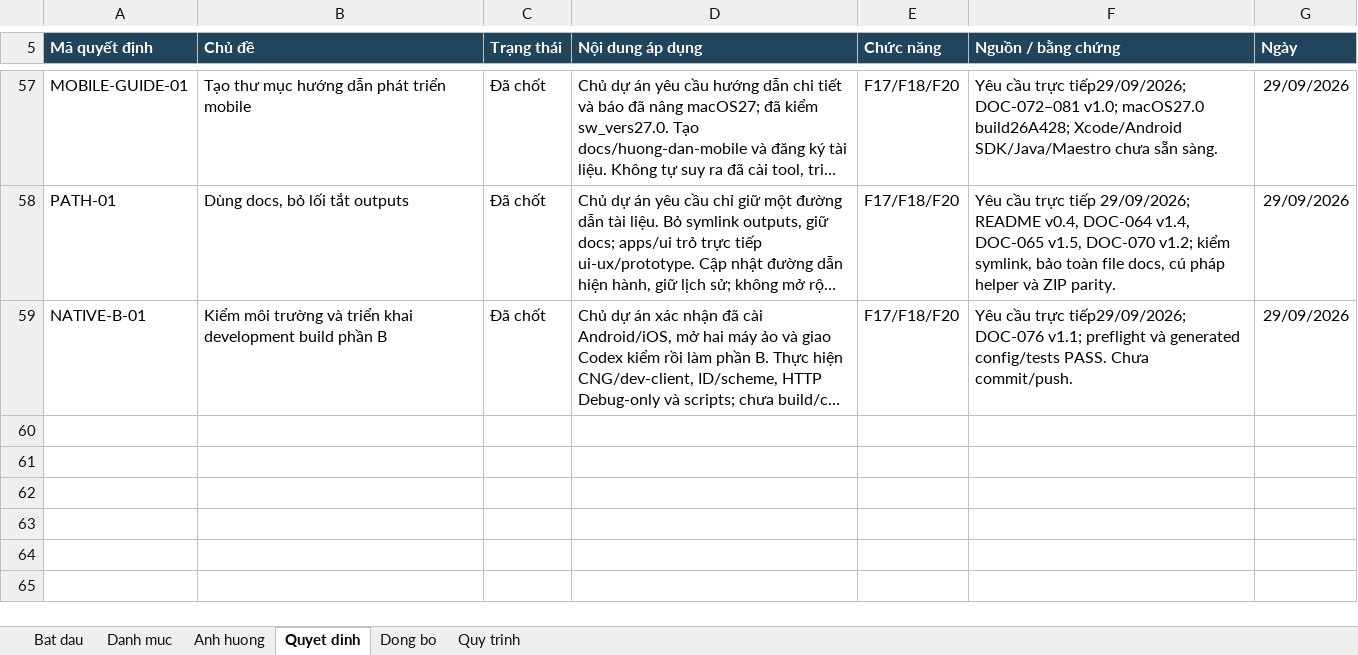
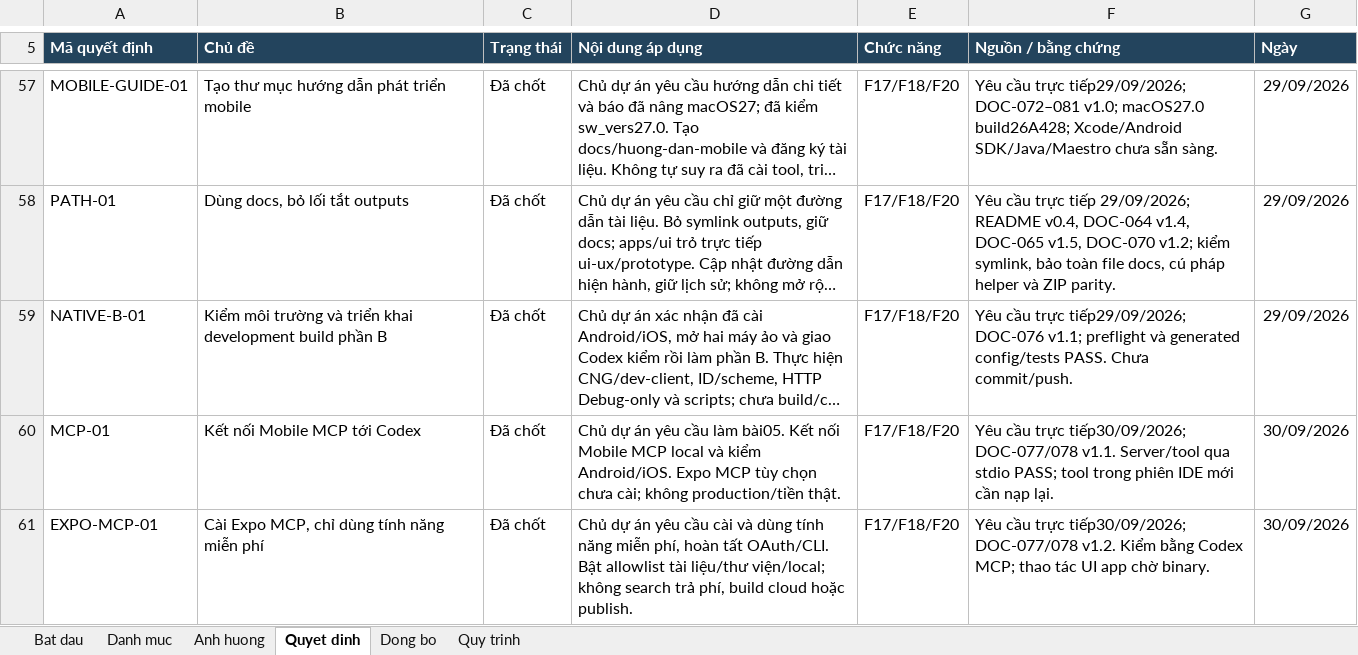
Before and after one commit to anhthaingd/dich-vu-quanh-ban, an Excel workbook: docs/project-control/So-quan-ly-tai-lieu.xlsx, sheet Quyet dinh, drawn as a sheet; only a part is shown, gaps mark what is left out; long unchanged cells end in …; values as stored, in another font and other column widths than the file's, no borders; table styles not drawn; the diff names each change by its address in the sheet, - before the commit and + after, or states it on an @@ line.

Commit message:
chore: checkpoint mobile setup and iOS scene support

```diff
--- a/docs/project-control/So-quan-ly-tai-lieu.xlsx (sheet Quyet dinh)
+++ b/docs/project-control/So-quan-ly-tai-lieu.xlsx (sheet Quyet dinh)
+row 60: MCP-01 | Kết nối Mobile MCP tới Codex | Đã chốt | Chủ dự án yêu cầu làm bài05. Kết nối Mobile MCP local và kiểm Android/iOS. Expo MCP tùy chọn chưa cài; không production/tiền thật. | F17/F18/F20 | Yêu cầu trực tiếp30/09/2026; DOC-077/078 v1.1. Server/tool qua stdio PASS; tool trong phiên IDE mới cần nạp lại. | 30/09/2026
+row 61: EXPO-MCP-01 | Cài Expo MCP, chỉ dùng tính năng miễn phí | Đã chốt | Chủ dự án yêu cầu cài và dùng tính năng miễn phí, hoàn tất OAuth/CLI. Bật allowlist tài liệu/thư viện/local; không search trả phí, build cloud hoặc publish. | F17/F18/F20 | Yêu cầu trực tiếp30/09/2026; DOC-077/078 v1.2. Kiểm bằng Codex MCP; thao tác UI app chờ binary. | 30/09/2026
```
Also changed, not shown: sheet Dong bo, sheet Danh muc, sheet Bat dau, 12 other files.
